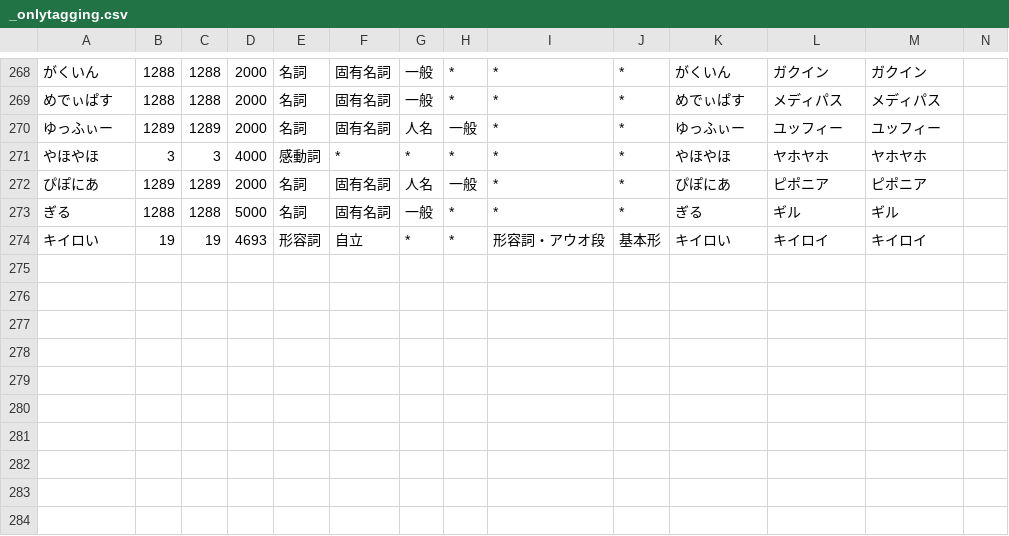
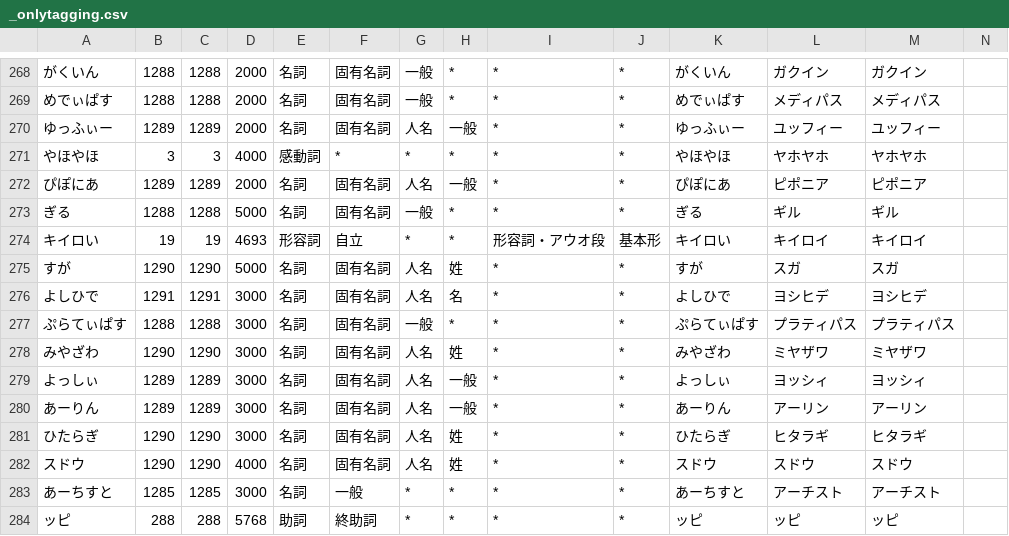
Before and after one commit to millimoji/ribbon, a CSV file: tools/script/_onlytagging.csv, drawn as a sheet; only a part is shown, gaps mark what is left out.

```diff
--- a/tools/script/_onlytagging.csv
+++ b/tools/script/_onlytagging.csv
@@ -274 +274,11 @@
 キイロい,19,19,4693,形容詞,自立,*,*,形容詞・アウオ段,基本形,キイロい,キイロイ,キイロイ
+すが,1290,1290,5000,名詞,固有名詞,人名,姓,*,*,すが,スガ,スガ
+よしひで,1291,1291,3000,名詞,固有名詞,人名,名,*,*,よしひで,ヨシヒデ,ヨシヒデ
+ぷらてぃぱす,1288,1288,3000,名詞,固有名詞,一般,*,*,*,ぷらてぃぱす,プラティパス,プラティパス
+みやざわ,1290,1290,3000,名詞,固有名詞,人名,姓,*,*,みやざわ,ミヤザワ,ミヤザワ
+よっしぃ,1289,1289,3000,名詞,固有名詞,人名,一般,*,*,よっしぃ,ヨッシィ,ヨッシィ
+あーりん,1289,1289,3000,名詞,固有名詞,人名,一般,*,*,あーりん,アーリン,アーリン
+ひたらぎ,1290,1290,3000,名詞,固有名詞,人名,姓,*,*,ひたらぎ,ヒタラギ,ヒタラギ
+スドウ,1290,1290,4000,名詞,固有名詞,人名,姓,*,*,スドウ,スドウ,スドウ
+あーちすと,1285,1285,3000,名詞,一般,*,*,*,*,あーちすと,アーチスト,アーチスト
+ッピ,288,288,5768,助詞,終助詞,*,*,*,*,ッピ,ッピ,ッピ
```
Also changed, not shown: 2 other files.
